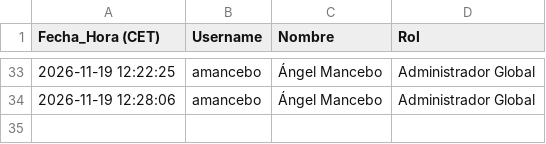
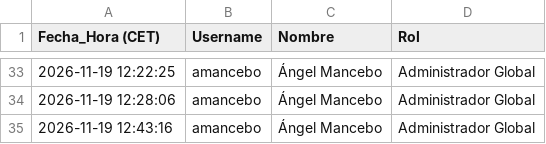
Before and after one commit to SELKIS26/sop-platform, a CSV file: audit_log_accesos.csv, drawn as a sheet; only a part is shown, gaps mark what is left out.

Commit message:
Audit log: amancebo (2026-11-19 12:43:16)

```diff
--- a/audit_log_accesos.csv
+++ b/audit_log_accesos.csv
@@ -34 +34,2 @@
 2026-11-19 12:28:06,amancebo,Ángel Mancebo,Administrador Global
+2026-11-19 12:43:16,amancebo,Ángel Mancebo,Administrador Global
```
